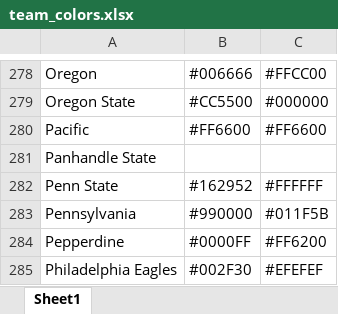
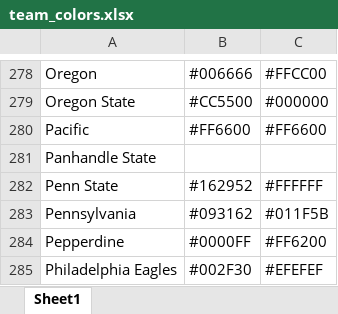
Before and after one commit to Ender144/football-prediction, an Excel workbook: src/main/resources/team_colors.xlsx, sheet Sheet1, drawn as a sheet; only a part is shown, gaps mark what is left out; values as stored, in another font and other column widths than the file's, no borders; charts and pictures not drawn; the diff covers the shown part only; the diff names each change by its address in the sheet, - before the commit and + after, or states it on an @@ line.

```diff
--- a/src/main/resources/team_colors.xlsx (sheet Sheet1)
+++ b/src/main/resources/team_colors.xlsx (sheet Sheet1)
-B283: #990000
+B283: #093162
```
Also changed, not shown: 24 edited cells elsewhere in this sheet, charts or pictures, 22 other files.
